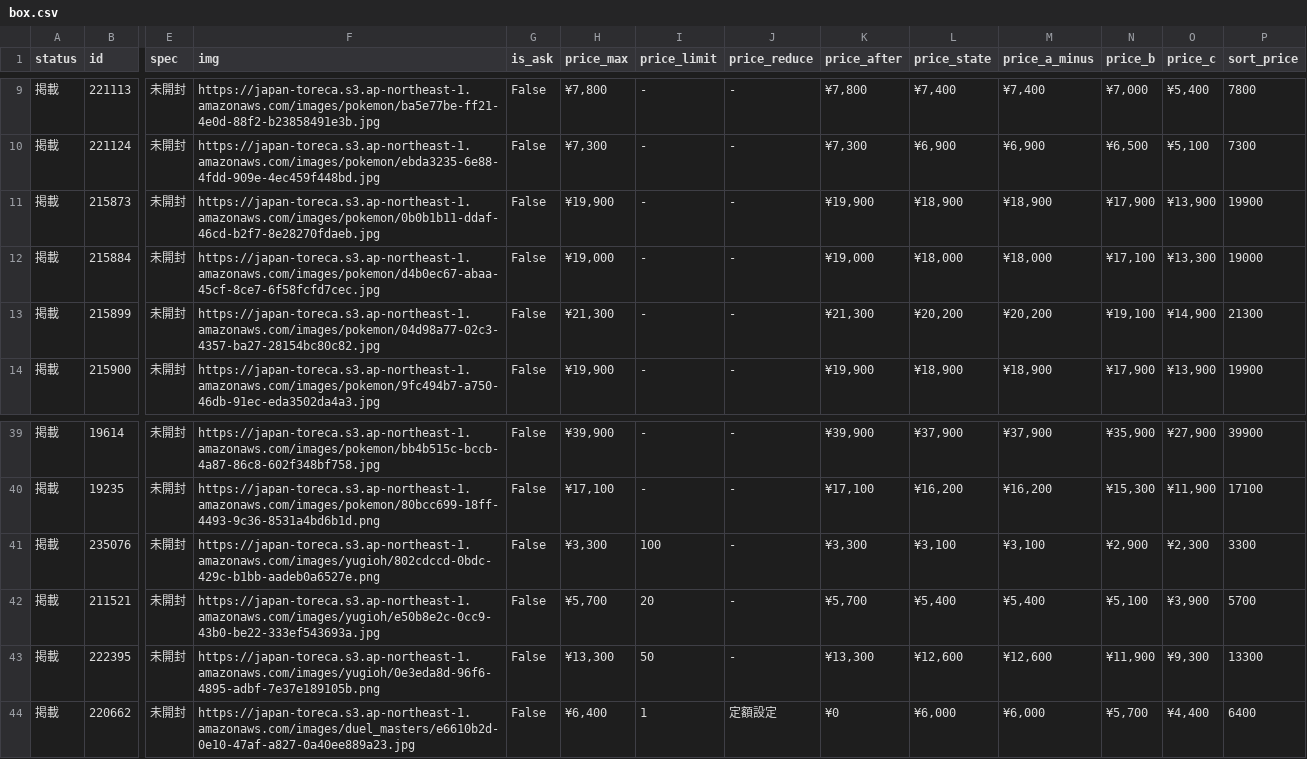
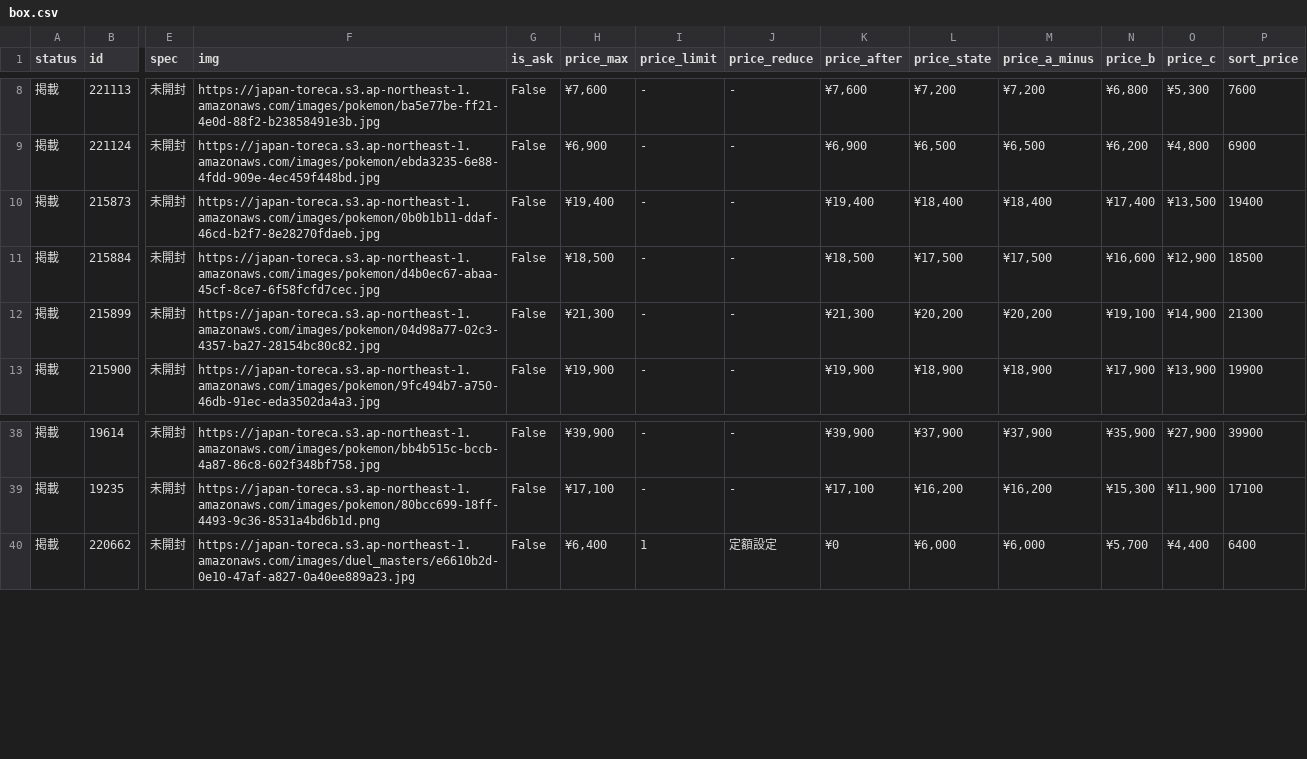
Before and after one commit to hegelgelda/tk-auto-program, a CSV file: data/box.csv, drawn as a sheet; only a part is shown, gaps mark what is left out; removed rows and columns are numbered as before the commit, all else as after; rows hold the shown columns only; the diff covers the shown part only; the diff names each change by its address in the sheet, - before the commit and + after, or states it on an @@ line.

```diff
--- a/data/box.csv
+++ b/data/box.csv
-H8 (price_max): ¥7,800
+H8 (price_max): ¥7,600
-K8 (price_after): ¥7,800
+K8 (price_after): ¥7,600
-L8 (price_state): ¥7,400
+L8 (price_state): ¥7,200
-M8 (price_a_minus): ¥7,400
+M8 (price_a_minus): ¥7,200
-N8 (price_b): ¥7,000
+N8 (price_b): ¥6,800
-O8 (price_c): ¥5,400
+O8 (price_c): ¥5,300
-P8 (sort_price): 7800
+P8 (sort_price): 7600
-H9 (price_max): ¥7,300
+H9 (price_max): ¥6,900
-K9 (price_after): ¥7,300
+K9 (price_after): ¥6,900
-L9 (price_state): ¥6,900
+L9 (price_state): ¥6,500
-M9 (price_a_minus): ¥6,900
+M9 (price_a_minus): ¥6,500
-N9 (price_b): ¥6,500
+N9 (price_b): ¥6,200
-O9 (price_c): ¥5,100
+O9 (price_c): ¥4,800
-P9 (sort_price): 7300
+P9 (sort_price): 6900
-H10 (price_max): ¥19,900
+H10 (price_max): ¥19,400
-K10 (price_after): ¥19,900
+K10 (price_after): ¥19,400
-L10 (price_state): ¥18,900
+L10 (price_state): ¥18,400
-M10 (price_a_minus): ¥18,900
+M10 (price_a_minus): ¥18,400
-N10 (price_b): ¥17,900
+N10 (price_b): ¥17,400
-O10 (price_c): ¥13,900
+O10 (price_c): ¥13,500
-P10 (sort_price): 19900
+P10 (sort_price): 19400
-H11 (price_max): ¥19,000
+H11 (price_max): ¥18,500
-K11 (price_after): ¥19,000
+K11 (price_after): ¥18,500
-L11 (price_state): ¥18,000
+L11 (price_state): ¥17,500
-M11 (price_a_minus): ¥18,000
+M11 (price_a_minus): ¥17,500
-N11 (price_b): ¥17,100
+N11 (price_b): ¥16,600
-O11 (price_c): ¥13,300
+O11 (price_c): ¥12,900
-P11 (sort_price): 19000
+P11 (sort_price): 18500
-row 41: 掲載 | 235076 | 未開封 | https://japan-toreca.s3.ap-northeast-1.amazonaws.com/images/yugioh/802cdccd-0bdc-429c-b1bb-aadeb0a6527e.png | False | ¥3,300 | 100 | - | ¥3,300 | ¥3,100 | ¥3,100 | ¥2,900 | ¥2,300 | 3300
-row 42: 掲載 | 211521 | 未開封 | https://japan-toreca.s3.ap-northeast-1.amazonaws.com/images/yugioh/e50b8e2c-0cc9-43b0-be22-333ef543693a.jpg | False | ¥5,700 | 20 | - | ¥5,700 | ¥5,400 | ¥5,400 | ¥5,100 | ¥3,900 | 5700
-row 43: 掲載 | 222395 | 未開封 | https://japan-toreca.s3.ap-northeast-1.amazonaws.com/images/yugioh/0e3eda8d-96f6-4895-adbf-7e37e189105b.png | False | ¥13,300 | 50 | - | ¥13,300 | ¥12,600 | ¥12,600 | ¥11,900 | ¥9,300 | 13300
```
Also changed, not shown: 1 removed row and 30 edited cells elsewhere in this file, data/box_changes.csv, data/sotai.csv, 1 other file.
